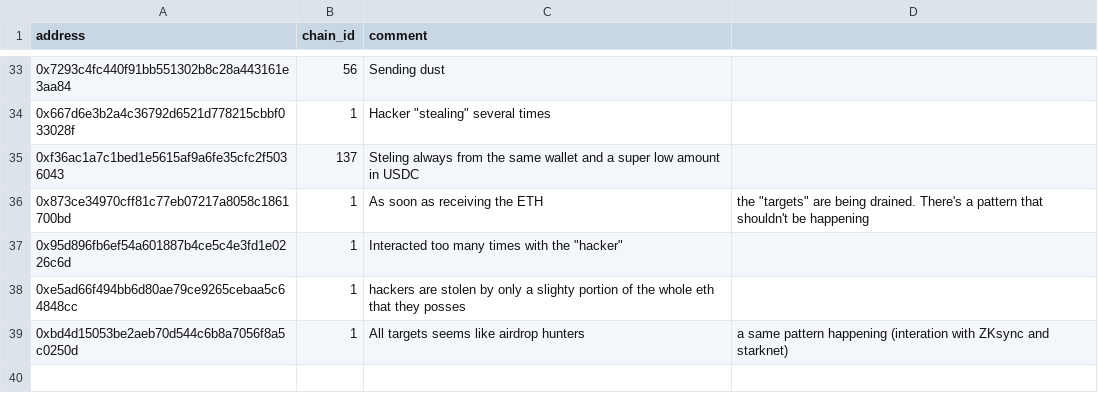
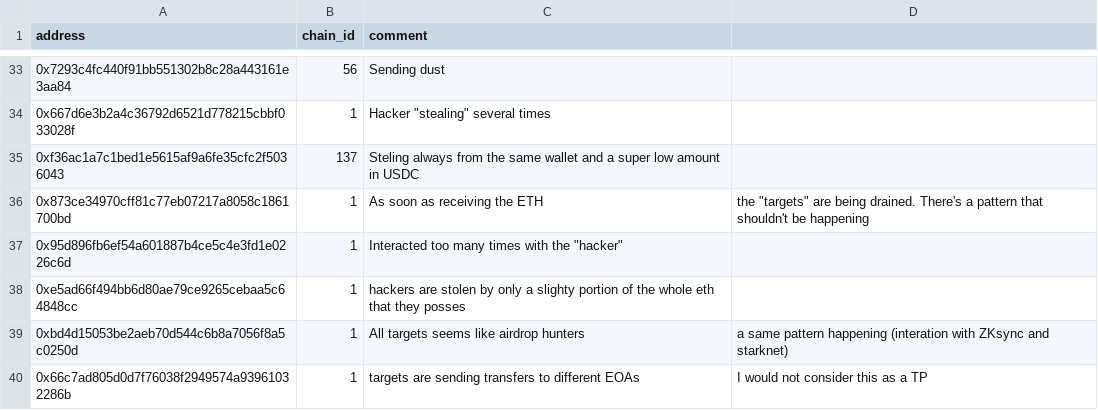
Before and after one commit to forta-network/starter-kits, a CSV file: scam-detector-py/fp_list.csv, drawn as a sheet; only a part is shown, gaps mark what is left out; the diff names each change by its address in the sheet, - before the commit and + after, or states it on an @@ line.

Commit message:
Update fp_list.csv

```diff
--- a/scam-detector-py/fp_list.csv
+++ b/scam-detector-py/fp_list.csv
+row 40: 0x66c7ad805d0d7f76038f2949574a93961032286b | 1 | targets are sending transfers to different EOAs | I would not consider this as a TP
```
